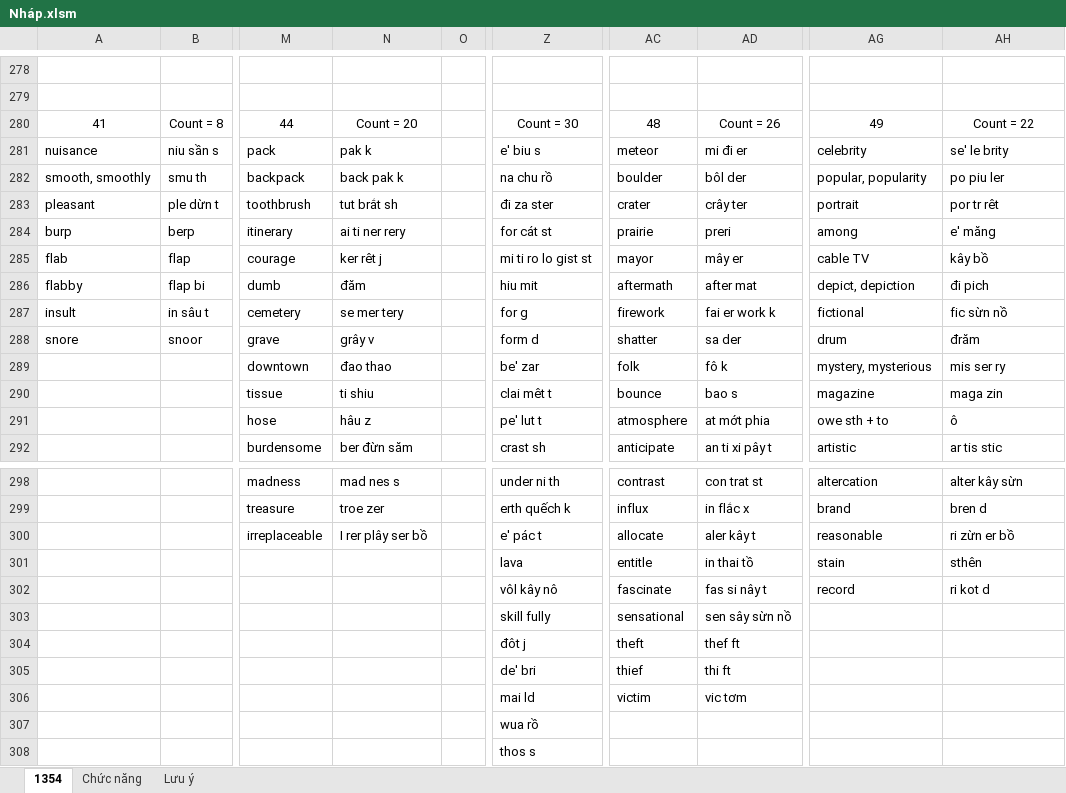
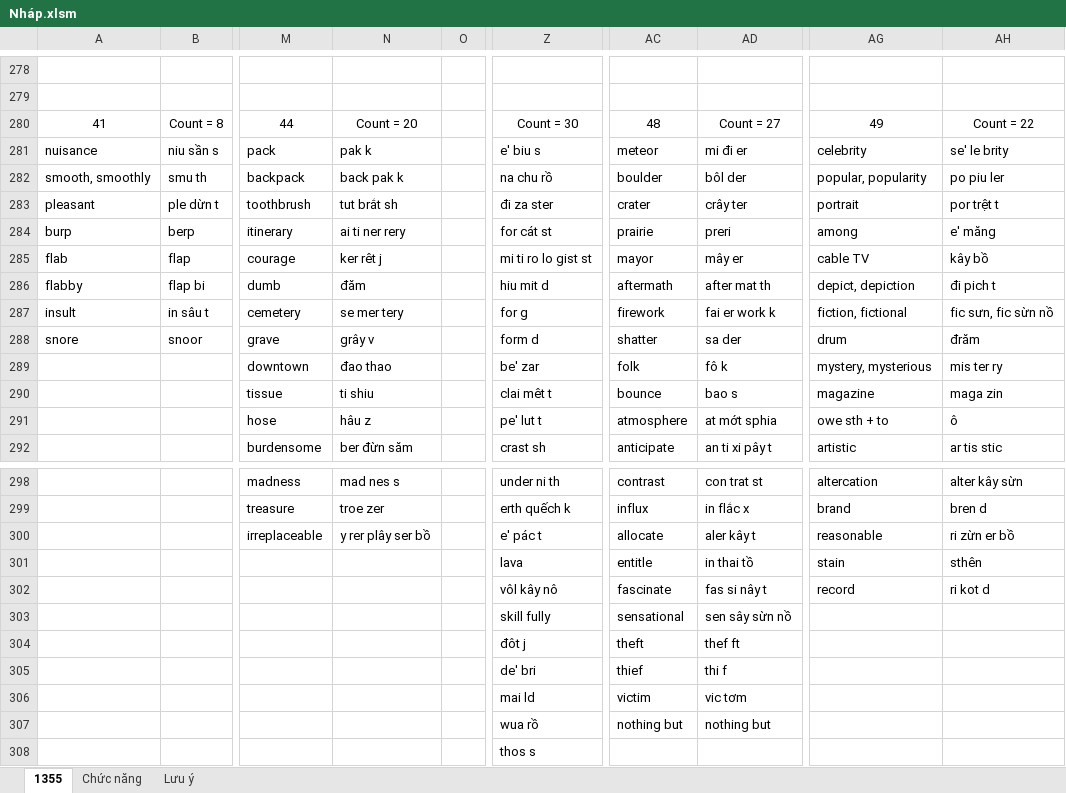
Before and after one commit to thaidh-dev/Engrisk, an Excel workbook: Nháp.xlsm, sheet 1355, drawn as a sheet; only a part is shown, gaps mark what is left out; values as stored, in another font and other column widths than the file's, no borders; the diff names each change by its address in the sheet, - before the commit and + after, or states it on an @@ line.

Commit message:
29-08-2021 23:13:34

```diff
--- a/Nháp.xlsm (sheet 1355)
+++ b/Nháp.xlsm (sheet 1355)
-sheet tab: 1354
+sheet tab: 1355
-AD280: Count = 26
+AD280: Count = 27
-AH283: por tr rêt
+AH283: por trệt t
-Z286: hiu mit
+Z286: hiu mit d
-AD286: after mat
+AD286: after mat th
-AH286: đi pich
+AH286: đi pich t
-AG287: fictional
+AG287: fiction, fictional
-AH287: fic sừn nồ
+AH287: fic sưn, fic sừn nồ
-AH289: mis ser ry
+AH289: mis ter ry
-AD291: at mớt phia
+AD291: at mớt sphia
-N300: I rer plây ser bồ
+N300: y rer plây ser bồ
-AD305: thi ft
+AD305: thi f
-AC307: (empty)
+AC307: nothing but
-AD307: (empty)
+AD307: nothing but
```
